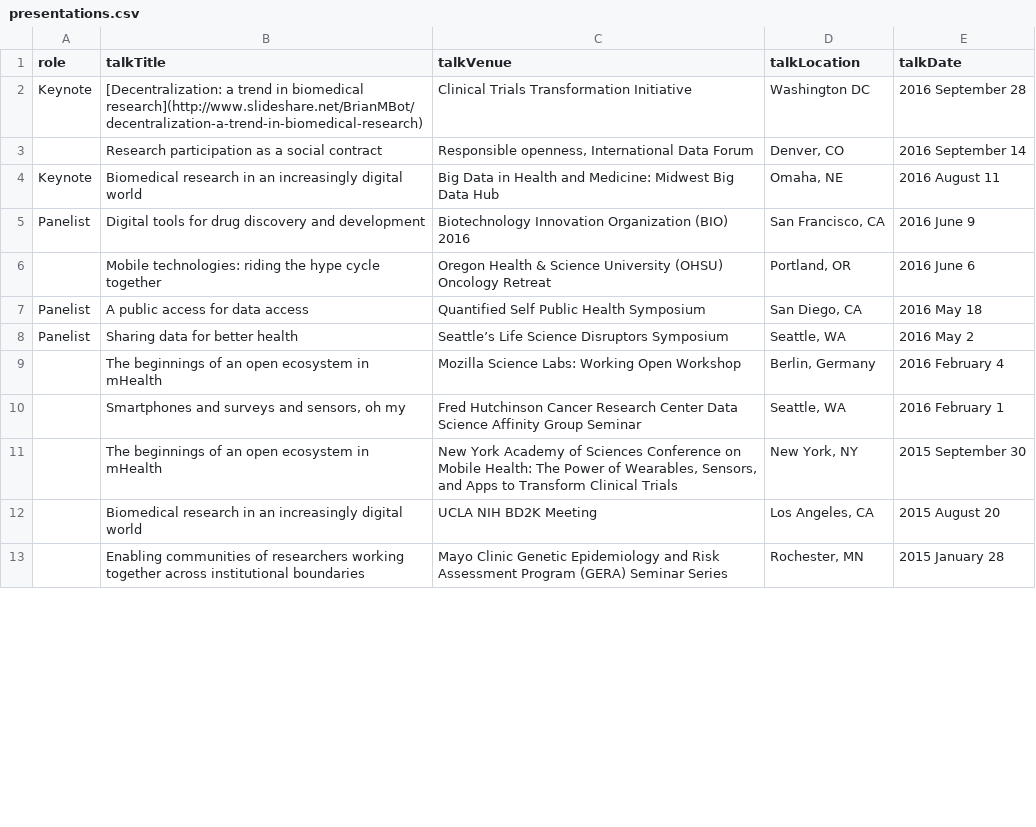
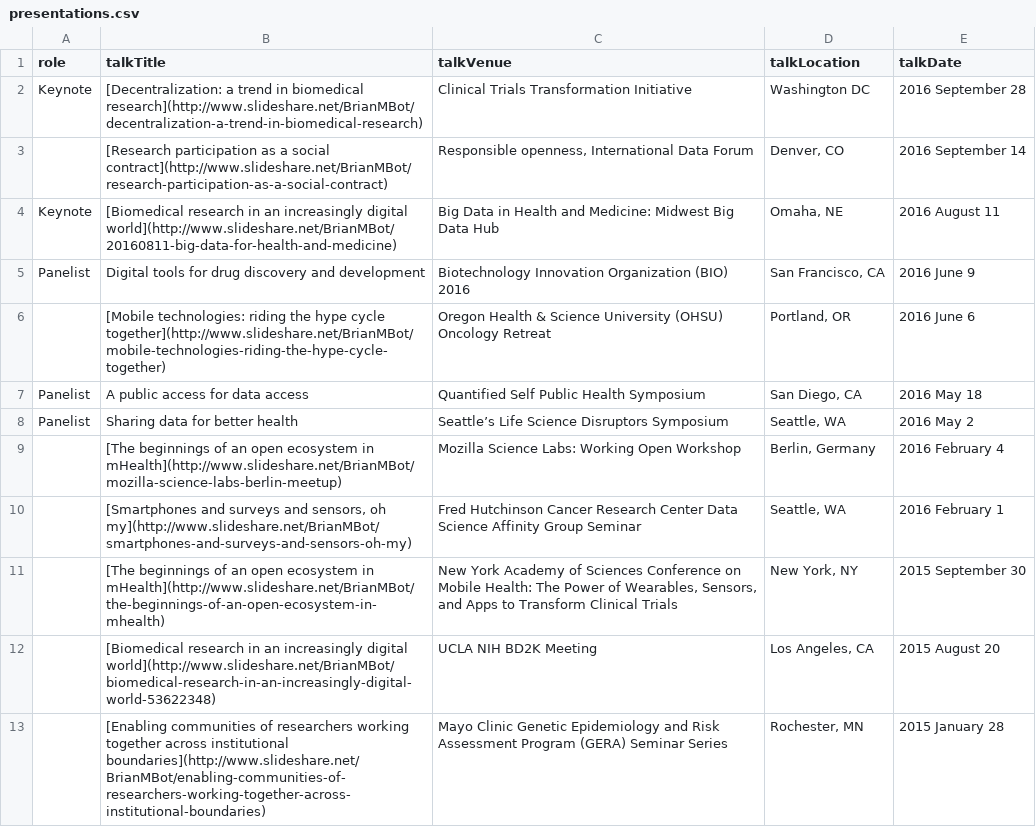
Before and after one commit to eddiekasner/brian-bot.github.io, a CSV file: _data/presentations.csv, drawn as a sheet; only a part is shown; the diff covers the shown part only.

Commit message:
add links to prior presentations

```diff
--- a/_data/presentations.csv
+++ b/_data/presentations.csv
@@ -2,12 +2,12 @@ role,talkTitle,talkVenue,talkLocation,talkDate
 "Keynote","[Decentralization: a trend in biomedical research](http://www.slideshare.net/BrianMBot/decentralization-a-trend-in-biomedical-research)","Clinical Trials Transformation Initiative","Washington DC","2016 September 28"
-,"Research participation as a social contract","Responsible openness, International Data Forum","Denver, CO","2016 September 14"
-"Keynote","Biomedical research in an increasingly digital world","Big Data in Health and Medicine: Midwest Big Data Hub","Omaha, NE","2016 August 11"
+,"[Research participation as a social contract](http://www.slideshare.net/BrianMBot/research-participation-as-a-social-contract)","Responsible openness, International Data Forum","Denver, CO","2016 September 14"
+"Keynote","[Biomedical research in an increasingly digital world](http://www.slideshare.net/BrianMBot/20160811-big-data-for-health-and-medicine)","Big Data in Health and Medicine: Midwest Big Data Hub","Omaha, NE","2016 August 11"
 "Panelist","Digital tools for drug discovery and development","Biotechnology Innovation Organization (BIO) 2016","San Francisco, CA","2016 June 9"
-,"Mobile technologies: riding the hype cycle together","Oregon Health & Science University (OHSU) Oncology Retreat","Portland, OR","2016 June 6"
+,"[Mobile technologies: riding the hype cycle together](http://www.slideshare.net/BrianMBot/mobile-technologies-riding-the-hype-cycle-together)","Oregon Health & Science University (OHSU) Oncology Retreat","Portland, OR","2016 June 6"
 "Panelist","A public access for data access","Quantified Self Public Health Symposium","San Diego, CA","2016 May 18"
 "Panelist","Sharing data for better health","Seattle’s Life Science Disruptors Symposium","Seattle, WA","2016 May 2"
-,"The beginnings of an open ecosystem in mHealth","Mozilla Science Labs: Working Open Workshop","Berlin, Germany","2016 February 4"
-,"Smartphones and surveys and sensors, oh my","Fred Hutchinson Cancer Research Center Data Science Affinity Group Seminar","Seattle, WA","2016 February 1"
-,"The beginnings of an open ecosystem in mHealth","New York Academy of Sciences Conference on Mobile Health: The Power of Wearables, Sensors, and Apps to Transform Clinical Trials","New York, NY","2015 September 30"
-,"Biomedical research in an increasingly digital world","UCLA NIH BD2K Meeting","Los Angeles, CA","2015 August 20"
-,"Enabling communities of researchers working together across institutional boundaries","Mayo Clinic Genetic Epidemiology and Risk Assessment Program (GERA) Seminar Series","Rochester, MN","2015 January 28"
+,"[The beginnings of an open ecosystem in mHealth](http://www.slideshare.net/BrianMBot/mozilla-science-labs-berlin-meetup)","Mozilla Science Labs: Working Open Workshop","Berlin, Germany","2016 February 4"
+,"[Smartphones and surveys and sensors, oh my](http://www.slideshare.net/BrianMBot/smartphones-and-surveys-and-sensors-oh-my)","Fred Hutchinson Cancer Research Center Data Science Affinity Group Seminar","Seattle, WA","2016 February 1"
+,"[The beginnings of an open ecosystem in mHealth](http://www.slideshare.net/BrianMBot/the-beginnings-of-an-open-ecosystem-in-mhealth)","New York Academy of Sciences Conference on Mobile Health: The Power of Wearables, Sensors, and Apps to Transform Clinical Trials","New York, NY","2015 September 30"
+,"[Biomedical research in an increasingly digital world](http://www.slideshare.net/BrianMBot/biomedical-research-in-an-increasingly-digital-world-53622348)","UCLA NIH BD2K Meeting","Los Angeles, CA","2015 August 20"
+,"[Enabling communities of researchers working together across institutional boundaries](http://www.slideshare.net/BrianMBot/enabling-communities-of-researchers-working-together-across-institutional-boundaries)","Mayo Clinic Genetic Epidemiology and Risk Assessment Program (GERA) Seminar Series","Rochester, MN","2015 January 28"
```
Also changed, not shown: 5 edited cells elsewhere in this file.
